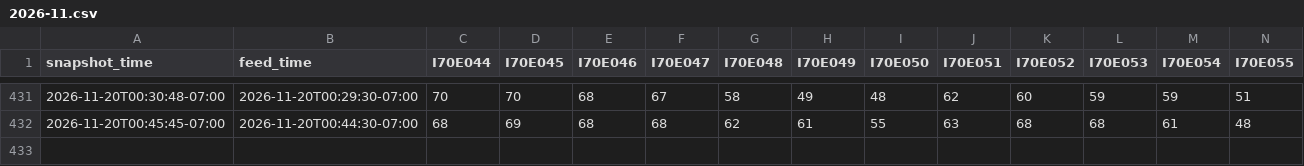
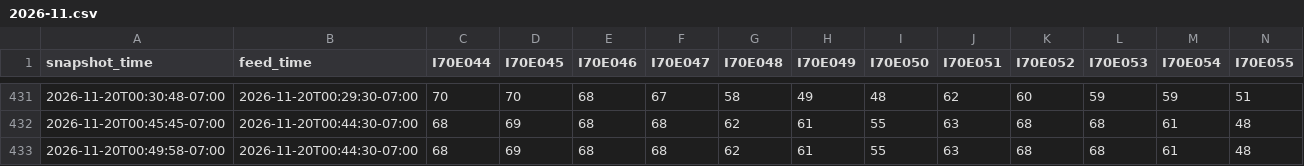
Before and after one commit to i70skibum/ski-logger, a CSV file: data/speed/2026-11.csv, drawn as a sheet; only a part is shown, gaps mark what is left out; rows hold the shown columns only; the diff names each change by its address in the sheet, - before the commit and + after, or states it on an @@ line.

Commit message:
data 2026-11-20T07:50Z

```diff
--- a/data/speed/2026-11.csv
+++ b/data/speed/2026-11.csv
+row 433: 2026-11-20T00:49:58-07:00 | 2026-11-20T00:44:30-07:00 | 68 | 69 | 68 | 68 | 62 | 61 | 55 | 63 | 68 | 68 | 61 | 48
```
Also changed, not shown: data/snotel/2026-11.csv, 2 other files.
